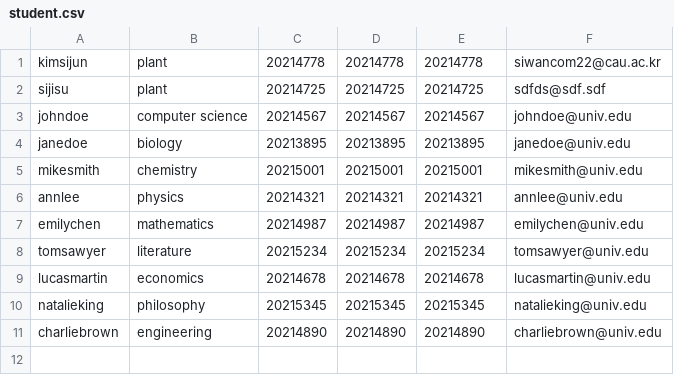
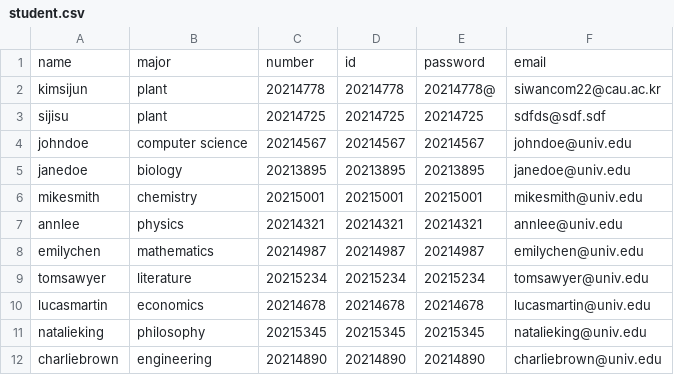
Before and after one commit to Greenbraird/GradeProgram, a CSV file: student.csv, drawn as a sheet; addresses are those after the commit; the diff names each change by its address in the sheet, - before the commit and + after, or states it on an @@ line.

```diff
--- a/student.csv
+++ b/student.csv
+row 1: name | major | number | id | password | email
-E2: 20214778
+E2: 20214778@
```
Also changed, not shown: 16 other files.
